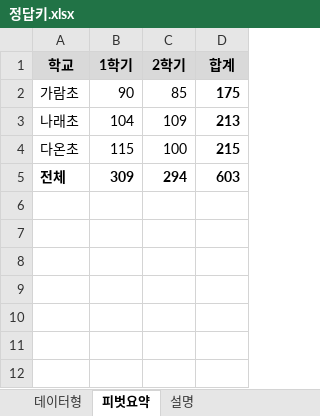
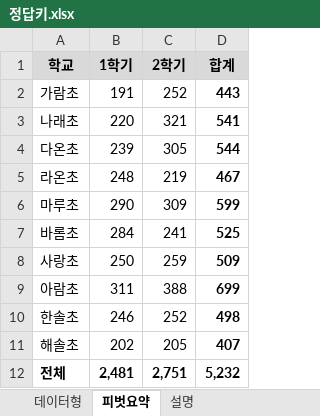
Before and after one commit to SEONGJUN-HAN/presentation, an Excel workbook: slides/장학사_엑셀/실습데이터/예제1_방과후학교_1줄머리글/정답키.xlsx, sheet 피벗요약, drawn as a sheet; values as stored, in another font and other column widths than the file's, no borders; addresses are those after the commit; the diff names each change by its address in the sheet, - before the commit and + after, or states it on an @@ line.

```diff
--- a/slides/장학사_엑셀/실습데이터/예제1_방과후학교_1줄머리글/정답키.xlsx (sheet 피벗요약)
+++ b/slides/장학사_엑셀/실습데이터/예제1_방과후학교_1줄머리글/정답키.xlsx (sheet 피벗요약)
-B2 (1학기): 90
+B2 (1학기): 191
-C2 (2학기): 85
+C2 (2학기): 252
-D2 (합계): 175
+D2 (합계): 443
-B3 (1학기): 104
+B3 (1학기): 220
-C3 (2학기): 109
+C3 (2학기): 321
-D3 (합계): 213
+D3 (합계): 541
-B4 (1학기): 115
+B4 (1학기): 239
-C4 (2학기): 100
+C4 (2학기): 305
-D4 (합계): 215
+D4 (합계): 544
+row 5: 라온초 | 248 | 219 | 467
+row 6: 마루초 | 290 | 309 | 599
+row 7: 바롬초 | 284 | 241 | 525
+row 8: 사랑초 | 250 | 259 | 509
+row 9: 아람초 | 311 | 388 | 699
+row 10: 한솔초 | 246 | 252 | 498
+row 11: 해솔초 | 202 | 205 | 407
-B12 (1학기): 309
+B12 (1학기): 2,481
-C12 (2학기): 294
+C12 (2학기): 2,751
-D12 (합계): 603
+D12 (합계): 5,232
```
Also changed, not shown: sheet 데이터형, slides/장학사_엑셀/실습데이터/예제1_방과후학교_1줄머리글/원본/가람초등학교.xlsx, slides/장학사_엑셀/실습데이터/예제2_방과후학교_2줄머리글/원본/가람초등학교.xlsx, 21 other files.
